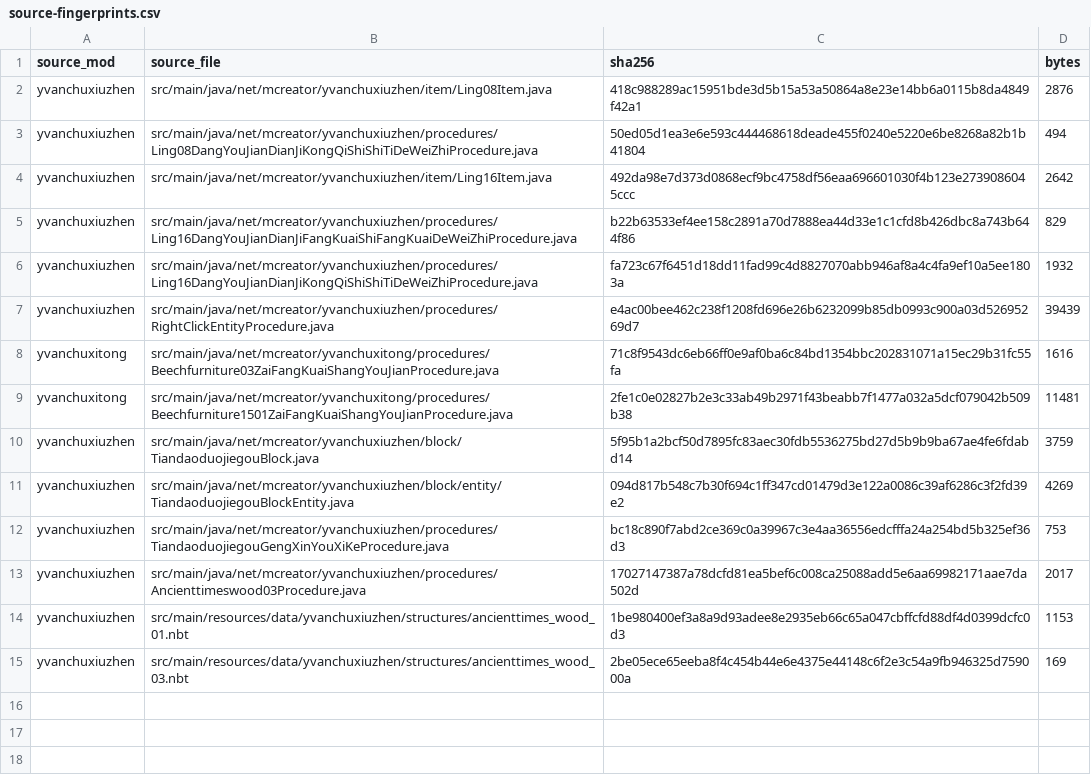
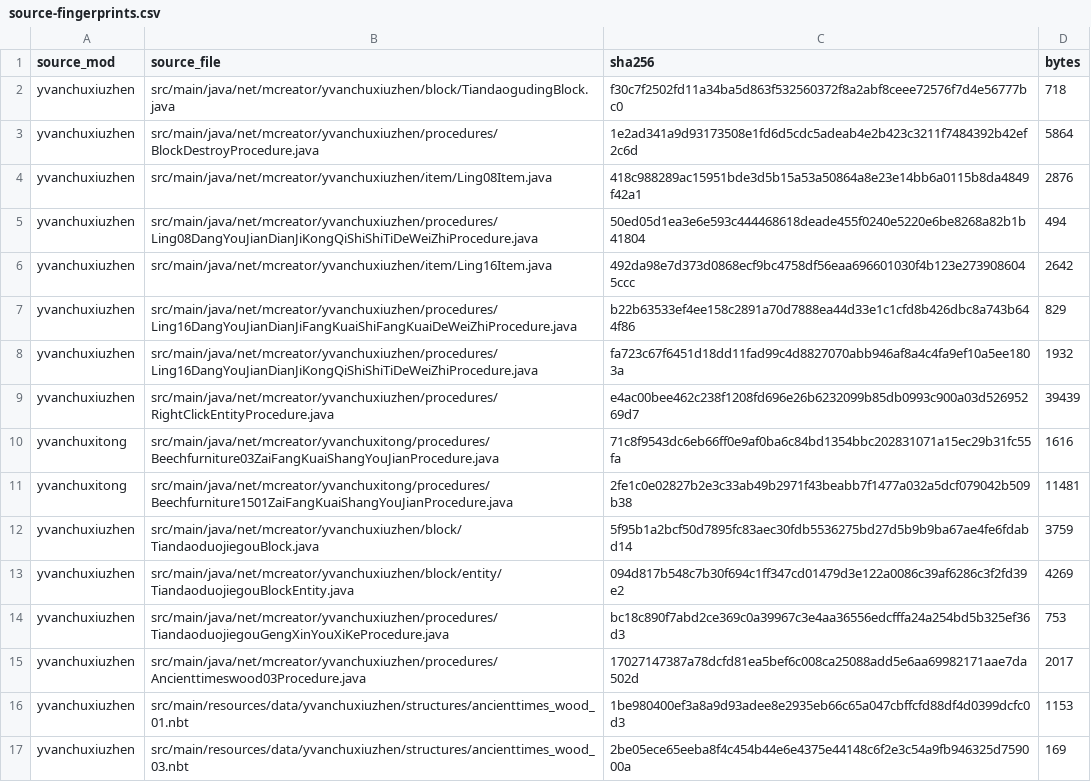
Before and after one commit to Shane77ly/yvanchuxiuzhen-1.21.1, a CSV file: docs/systems/tiandao/ledger/source-fingerprints.csv, drawn as a sheet; the diff names each change by its address in the sheet, - before the commit and + after, or states it on an @@ line.

Commit message:
feat(tiandao): restore fixed block break protection

```diff
--- a/docs/systems/tiandao/ledger/source-fingerprints.csv
+++ b/docs/systems/tiandao/ledger/source-fingerprints.csv
+row 2: yvanchuxiuzhen | src/main/java/net/mcreator/yvanchuxiuzhen/block/TiandaogudingBlock.java | f30c7f2502fd11a34ba5d863f532560372f8a2abf8ceee72576f7d4e56777bc0 | 718
+row 3: yvanchuxiuzhen | src/main/java/net/mcreator/yvanchuxiuzhen/procedures/BlockDestroyProcedure.java | 1e2ad341a9d93173508e1fd6d5cdc5adeab4e2b423c3211f7484392b42ef2c6d | 5864
```
Also changed, not shown: 5 other files.
